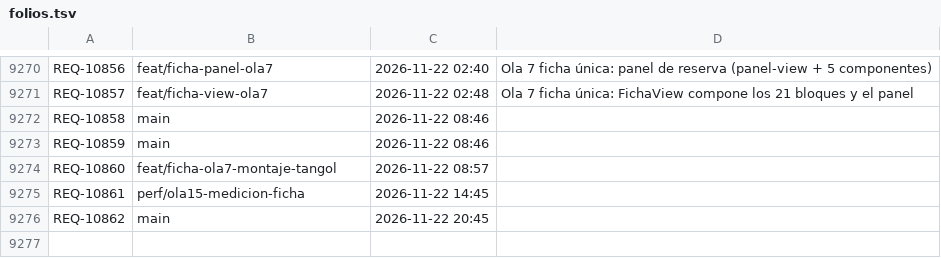
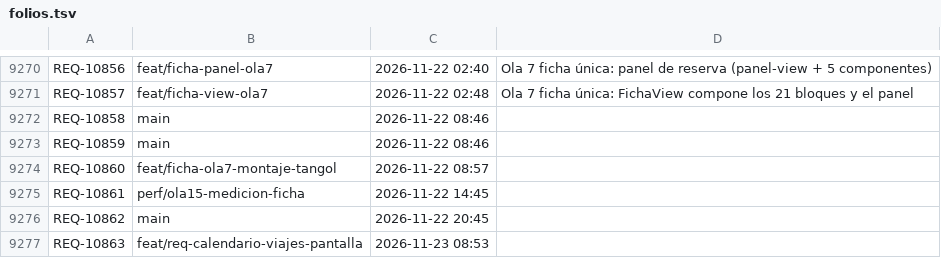
Before and after one commit to adrianrodvarmxb-cloud/travel-puzzle-web, a TSV file: folios.tsv, drawn as a sheet; only a part is shown, gaps mark what is left out.

```diff
--- a/folios.tsv
+++ b/folios.tsv
@@ -9276 +9276,2 @@ REQ-10861	perf/ola15-medicion-ficha	2026-11-22 14:45
 REQ-10862	main	2026-11-22 20:45	
+REQ-10863	feat/req-calendario-viajes-pantalla	2026-11-23 08:53	
```
